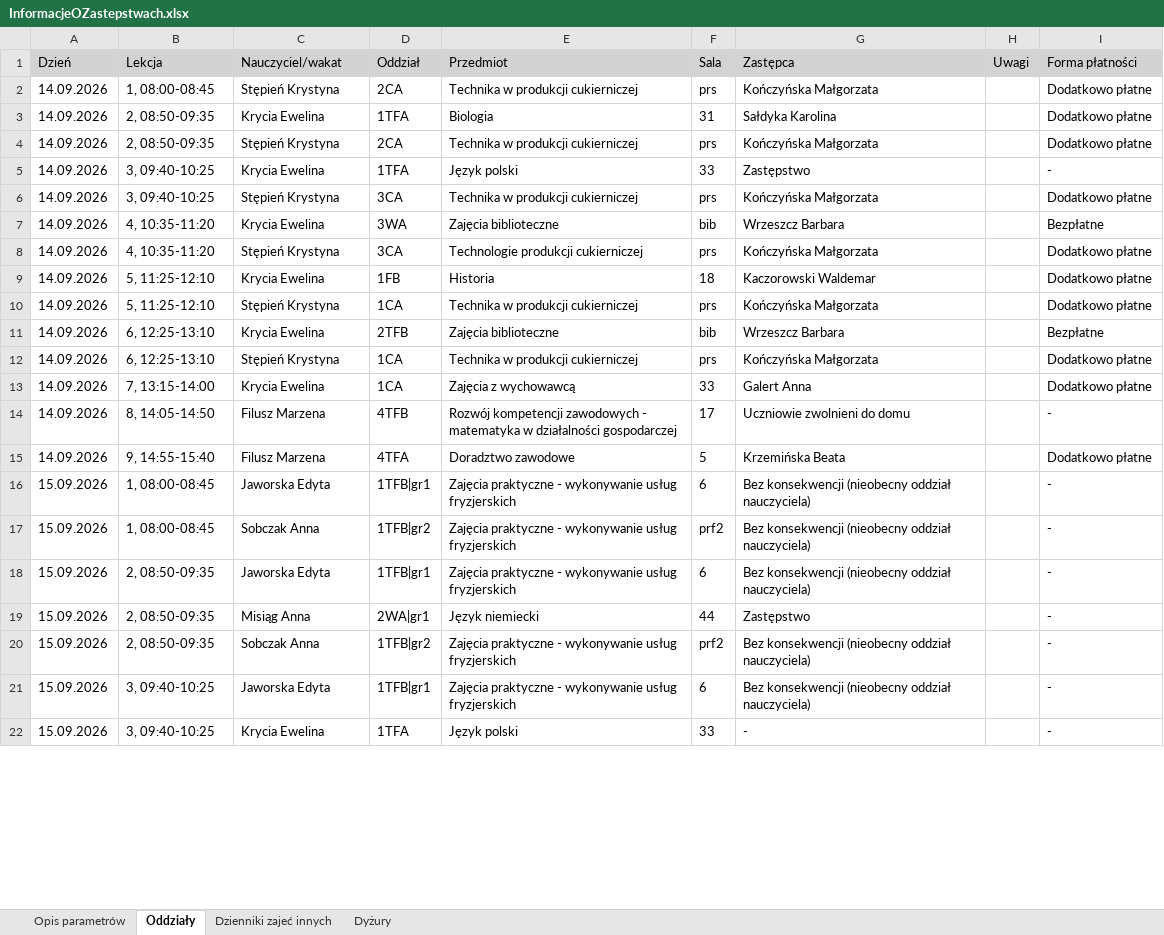
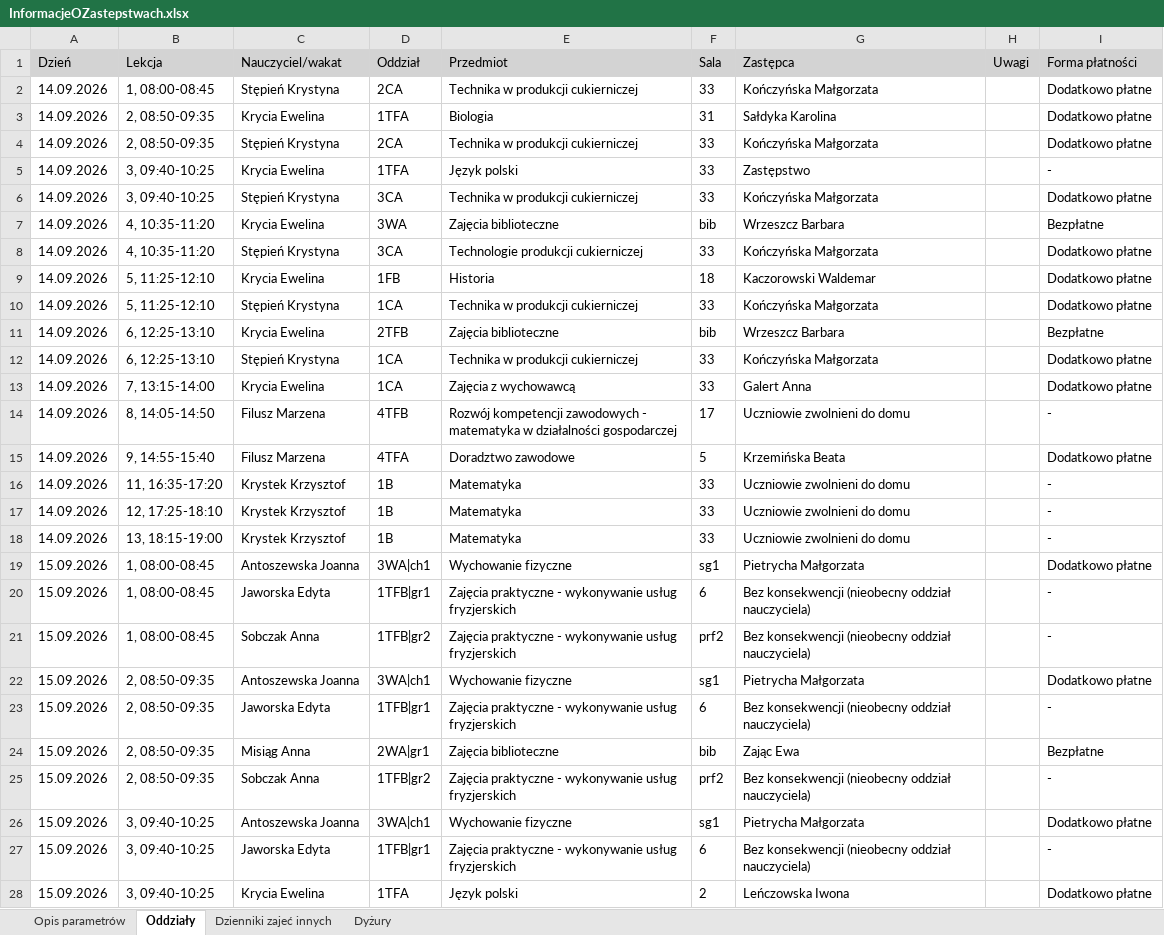
Before and after one commit to adeodatus11/zastepstwa, an Excel workbook: InformacjeOZastepstwach.xlsx, sheet Oddziały, drawn as a sheet; only a part is shown; values as stored, in another font and other column widths than the file's, no borders; addresses are those after the commit; the diff covers the shown part only; the diff names each change by its address in the sheet, - before the commit and + after, or states it on an @@ line.

```diff
--- a/InformacjeOZastepstwach.xlsx (sheet Oddziały)
+++ b/InformacjeOZastepstwach.xlsx (sheet Oddziały)
-F2 (Sala): prs
+F2 (Sala): 33
-F4 (Sala): prs
+F4 (Sala): 33
-F6 (Sala): prs
+F6 (Sala): 33
-F8 (Sala): prs
+F8 (Sala): 33
-F10 (Sala): prs
+F10 (Sala): 33
-F12 (Sala): prs
+F12 (Sala): 33
+row 16: 14.09.2026 | 11, 16:35-17:20 | Krystek Krzysztof | 1B | Matematyka | 33 | Uczniowie zwolnieni do domu |  | -
+row 17: 14.09.2026 | 12, 17:25-18:10 | Krystek Krzysztof | 1B | Matematyka | 33 | Uczniowie zwolnieni do domu |  | -
+row 18: 14.09.2026 | 13, 18:15-19:00 | Krystek Krzysztof | 1B | Matematyka | 33 | Uczniowie zwolnieni do domu |  | -
+row 19: 15.09.2026 | 1, 08:00-08:45 | Antoszewska Joanna | 3WA|ch1 | Wychowanie fizyczne | sg1 | Pietrycha Małgorzata |  | Dodatkowo płatne
+row 22: 15.09.2026 | 2, 08:50-09:35 | Antoszewska Joanna | 3WA|ch1 | Wychowanie fizyczne | sg1 | Pietrycha Małgorzata |  | Dodatkowo płatne
-E24 (Przedmiot): Język niemiecki
+E24 (Przedmiot): Zajęcia biblioteczne
-F24 (Sala): 44
+F24 (Sala): bib
-G24 (Zastępca): Zastępstwo
+G24 (Zastępca): Zając Ewa
-I24 (Forma płatności): -
+I24 (Forma płatności): Bezpłatne
+row 26: 15.09.2026 | 3, 09:40-10:25 | Antoszewska Joanna | 3WA|ch1 | Wychowanie fizyczne | sg1 | Pietrycha Małgorzata |  | Dodatkowo płatne
-F28 (Sala): 33
+F28 (Sala): 2
-G28 (Zastępca): -
+G28 (Zastępca): Leńczowska Iwona
-I28 (Forma płatności): -
+I28 (Forma płatności): Dodatkowo płatne
```
Also changed, not shown: 8 added rows and 84 edited cells elsewhere in this sheet, sheet Dyżury, InformacjeOPrzeniesieniach.xlsx.
